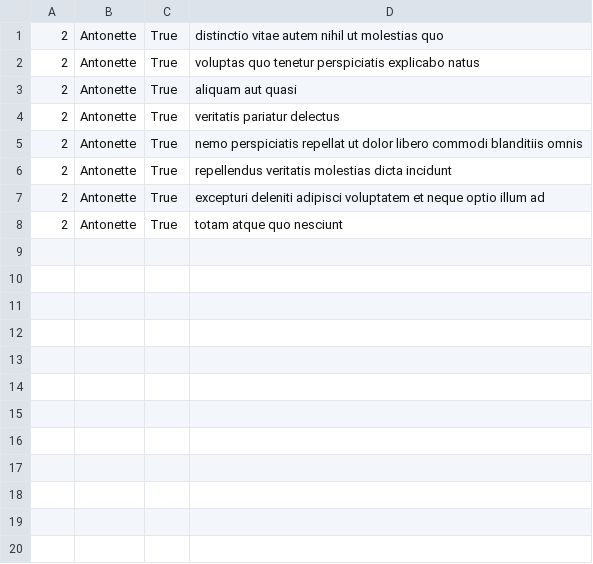
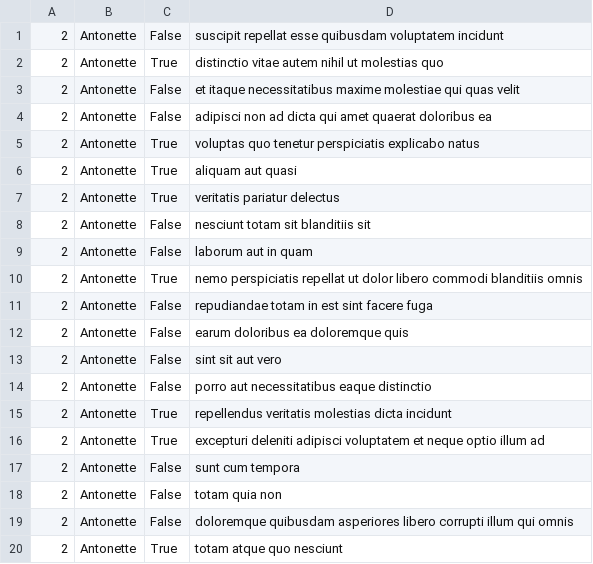
Before and after one commit to Anuka1940/alx-system_engineering-devops, a CSV file: 0x15-api/2.csv, drawn as a sheet; the diff names each change by its address in the sheet, - before the commit and + after, or states it on an @@ line.

```diff
--- a/0x15-api/2.csv
+++ b/0x15-api/2.csv
+row 1: 2 | Antonette | False | suscipit repellat esse quibusdam voluptatem incidunt
+row 3: 2 | Antonette | False | et itaque necessitatibus maxime molestiae qui quas velit
+row 4: 2 | Antonette | False | adipisci non ad dicta qui amet quaerat doloribus ea
+row 8: 2 | Antonette | False | nesciunt totam sit blanditiis sit
+row 9: 2 | Antonette | False | laborum aut in quam
+row 11: 2 | Antonette | False | repudiandae totam in est sint facere fuga
+row 12: 2 | Antonette | False | earum doloribus ea doloremque quis
+row 13: 2 | Antonette | False | sint sit aut vero
+row 14: 2 | Antonette | False | porro aut necessitatibus eaque distinctio
+row 17: 2 | Antonette | False | sunt cum tempora
+row 18: 2 | Antonette | False | totam quia non
+row 19: 2 | Antonette | False | doloremque quibusdam asperiores libero corrupti illum qui omnis
```
Also changed, not shown: 1 other file.
